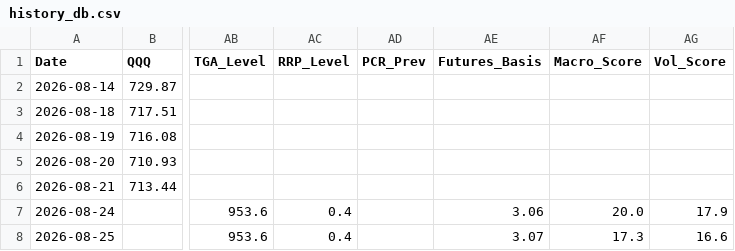
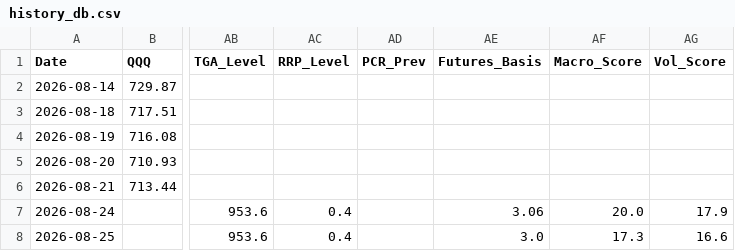
Before and after one commit to sherlocks0709-afk/Reader, a CSV file: history_db.csv, drawn as a sheet; only a part is shown, gaps mark what is left out; the diff names each change by its address in the sheet, - before the commit and + after, or states it on an @@ line.

```diff
--- a/history_db.csv
+++ b/history_db.csv
-AE8 (Futures_Basis): 3.07
+AE8 (Futures_Basis): 3.0
```
